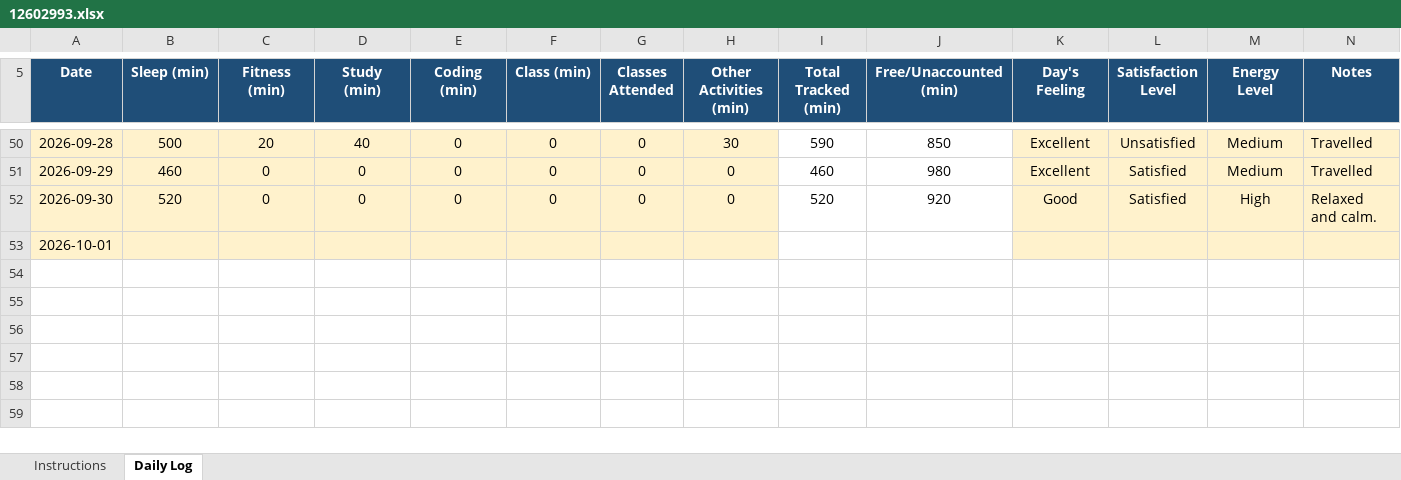
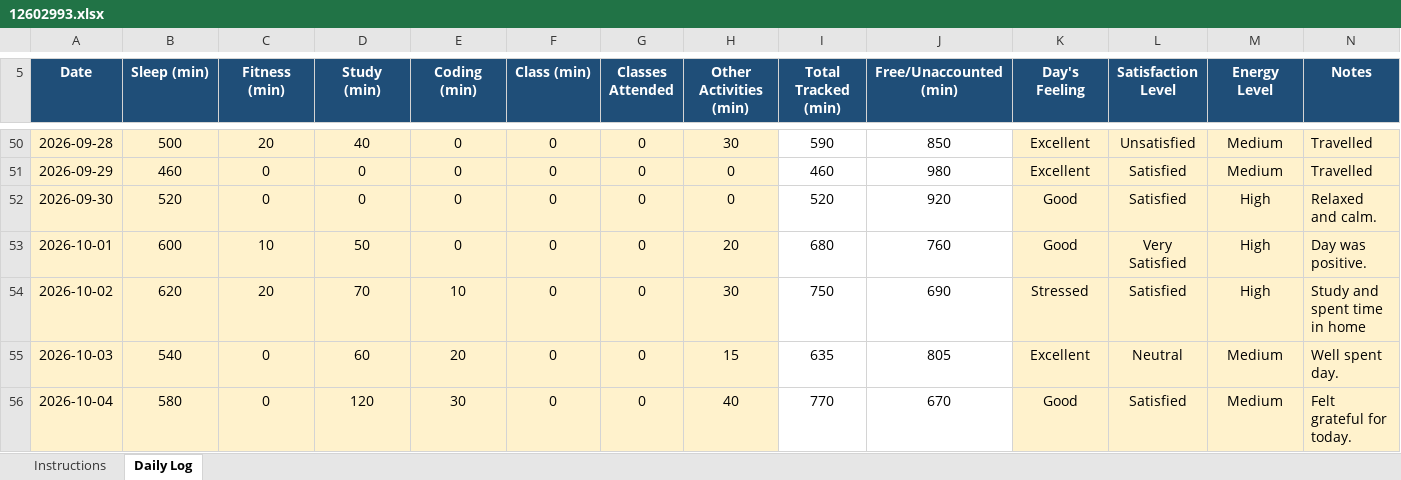
Before and after one commit to Soumya-labs/CAP776, an Excel workbook: 12602993.xlsx, sheet Daily Log, drawn as a sheet; only a part is shown, gaps mark what is left out; values as stored, in another font and other column widths than the file's, no borders; conditional formats not drawn; the diff names each change by its address in the sheet, - before the commit and + after, or states it on an @@ line.

Commit message:
Update 12602993.xlsx

```diff
--- a/12602993.xlsx (sheet Daily Log)
+++ b/12602993.xlsx (sheet Daily Log)
-B53 (Sleep (min)): (empty)
+B53 (Sleep (min)): 600
-C53 (Fitness (min)): (empty)
+C53 (Fitness (min)): 10
-D53 (Study (min)): (empty)
+D53 (Study (min)): 50
-E53 (Coding (min)): (empty)
+E53 (Coding (min)): 0
-F53 (Class (min)): (empty)
+F53 (Class (min)): 0
-G53 (Classes Attended): (empty)
+G53 (Classes Attended): 0
-H53 (Other Activities (min)): (empty)
+H53 (Other Activities (min)): 20
-I53 (Total Tracked (min)): (empty)
+I53 (Total Tracked (min)): 680
-J53 (Free/Unaccounted (min)): (empty)
+J53 (Free/Unaccounted (min)): 760
-K53 (Day's Feeling): (empty)
+K53 (Day's Feeling): Good
-L53 (Satisfaction Level): (empty)
+L53 (Satisfaction Level): Very Satisfied
-M53 (Energy Level): (empty)
+M53 (Energy Level): High
-N53 (Notes): (empty)
+N53 (Notes): Day was positive.
+row 54: 2026-10-02 | 620 | 20 | 70 | 10 | 0 | 0 | 30 | 750 | 690 | Stressed | Satisfied | High | Study and spent time in home
+row 55: 2026-10-03 | 540 | 0 | 60 | 20 | 0 | 0 | 15 | 635 | 805 | Excellent | Neutral | Medium | Well spent day.
+row 56: 2026-10-04 | 580 | 0 | 120 | 30 | 0 | 0 | 40 | 770 | 670 | Good | Satisfied | Medium | Felt grateful for today.
```
